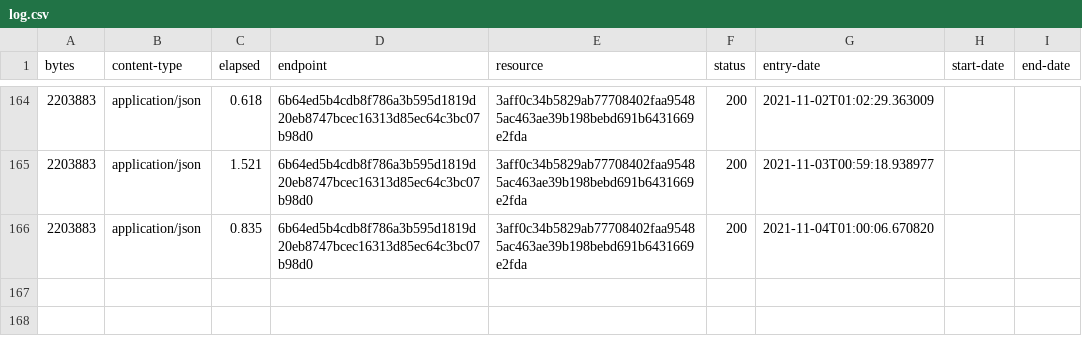
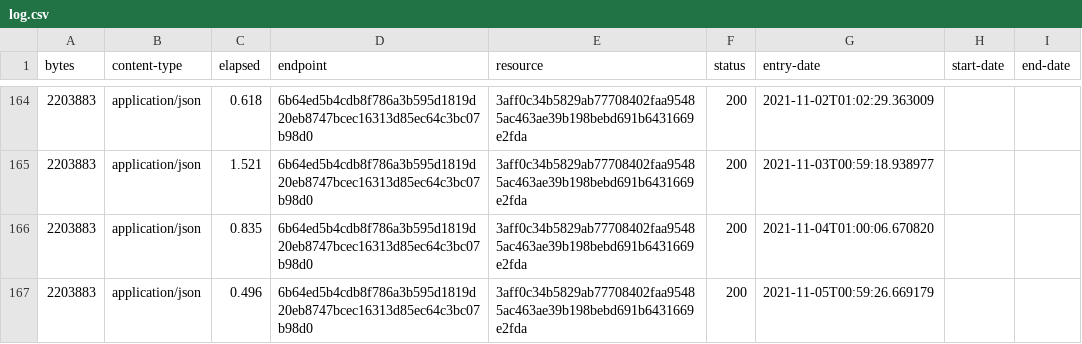
Before and after one commit to digital-land/heritage-coast-collection, a CSV file: collection/log.csv, drawn as a sheet; only a part is shown, gaps mark what is left out.

Commit message:
Collection 2021-11-05

```diff
--- a/collection/log.csv
+++ b/collection/log.csv
@@ -166 +166,2 @@ bytes,content-type,elapsed,endpoint,resource,status,entry-date,start-date,end-da
 2203883,application/json,0.835,6b64ed5b4cdb8f786a3b595d1819d20eb8747bcec16313d85ec64c3bc07b98d0,3aff0c34b5829ab77708402faa95485ac463ae39b198bebd691b6431669e2fda,200,2021-11-04T01:00:06.670820,,
+2203883,application/json,0.496,6b64ed5b4cdb8f786a3b595d1819d20eb8747bcec16313d85ec64c3bc07b98d0,3aff0c34b5829ab77708402faa95485ac463ae39b198bebd691b6431669e2fda,200,2021-11-05T00:59:26.669179,,
```
